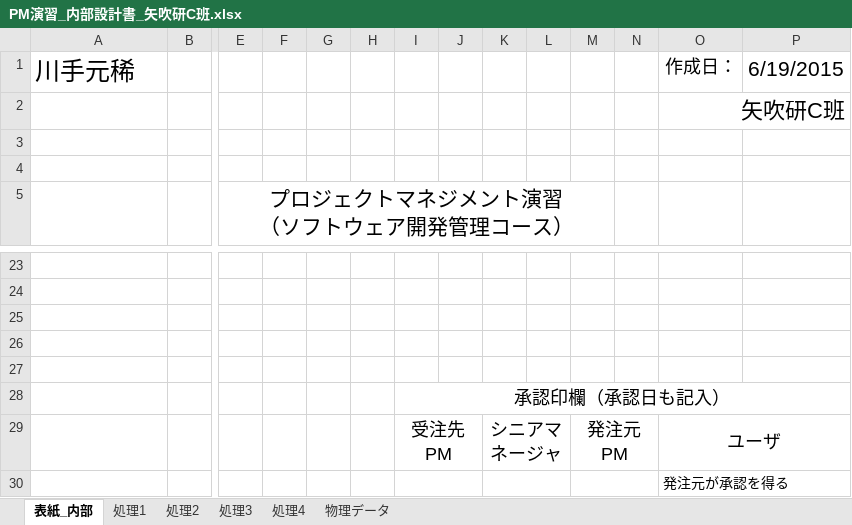
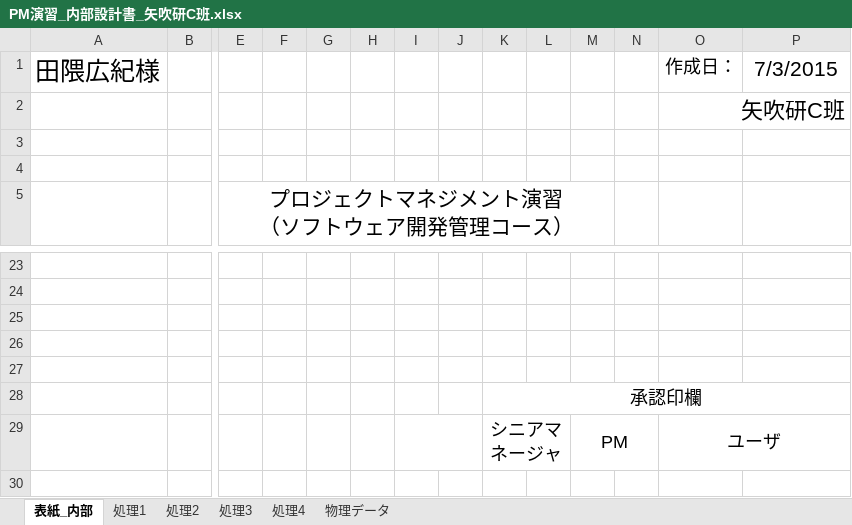
Before and after one commit to IzumiYuuta/PMyabukikenC, an Excel workbook: 内部設計/PM演習_内部設計書_矢吹研C班.xlsx, sheet 表紙_内部, drawn as a sheet; only a part is shown, gaps mark what is left out; values as stored, in another font and other column widths than the file's, no borders; removed rows and columns are numbered as before the commit, all else as after; rows hold the shown columns only; the diff names each change by its address in the sheet, - before the commit and + after, or states it on an @@ line.

Commit message:
内部　印刷用訂正

```diff
--- a/内部設計/PM演習_内部設計書_矢吹研C班.xlsx (sheet 表紙_内部)
+++ b/内部設計/PM演習_内部設計書_矢吹研C班.xlsx (sheet 表紙_内部)
-row 1: 川手元稀 |  |  |  |  |  |  |  |  |  |  |  | 作成日： | 6/19/2015
+row 1: 田隈広紀様 |  |  |  |  |  |  |  |  |  |  |  | 作成日： | 7/3/2015
-row 28:  |  |  |  |  |  | 承認印欄（承認日も記入）
+row 28:  |  |  |  |  |  |  |  | 承認印欄
-I29: 受注先PM
+I29: (empty)
-M29: 発注元PM
+M29: PM
-row 30:  |  |  |  |  |  |  |  |  |  |  |  | 発注元が承認を得る
```
Also changed, not shown: charts or pictures.
